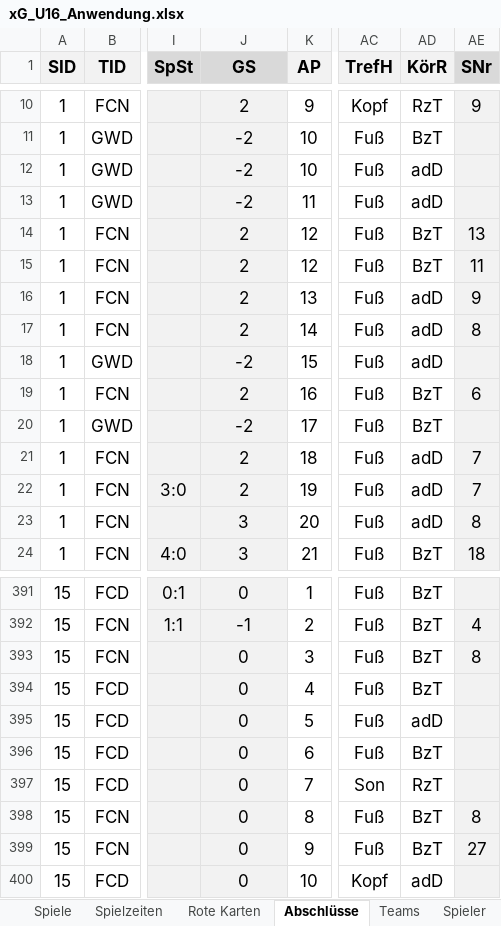
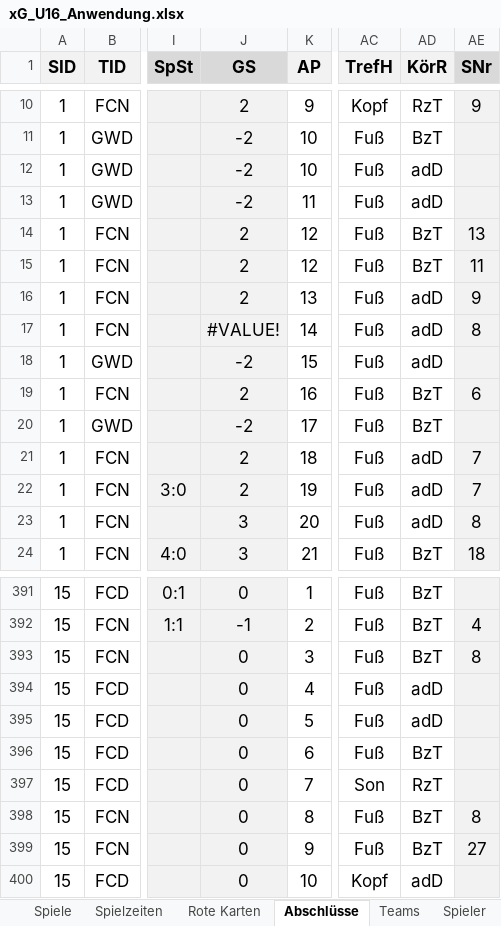
Before and after one commit to BB14official/xG_U16, an Excel workbook: xG_U16_Anwendung.xlsx, sheet Abschlüsse, drawn as a sheet; only a part is shown, gaps mark what is left out; values as stored, in another font and other column widths than the file's, no borders; conditional formats and table styles not drawn; the diff covers the shown part only; the diff names each change by its address in the sheet, - before the commit and + after, or states it on an @@ line.

```diff
--- a/xG_U16_Anwendung.xlsx (sheet Abschlüsse)
+++ b/xG_U16_Anwendung.xlsx (sheet Abschlüsse)
-J17 (GS): 2
+J17 (GS): #VALUE!
-AD394 (KörR): BzT
+AD394 (KörR): adD
```
Also changed, not shown: 24 added rows elsewhere in this sheet, sheet Spielzeiten, sheet Spiele, formulas that keep their value, 1 other file.
